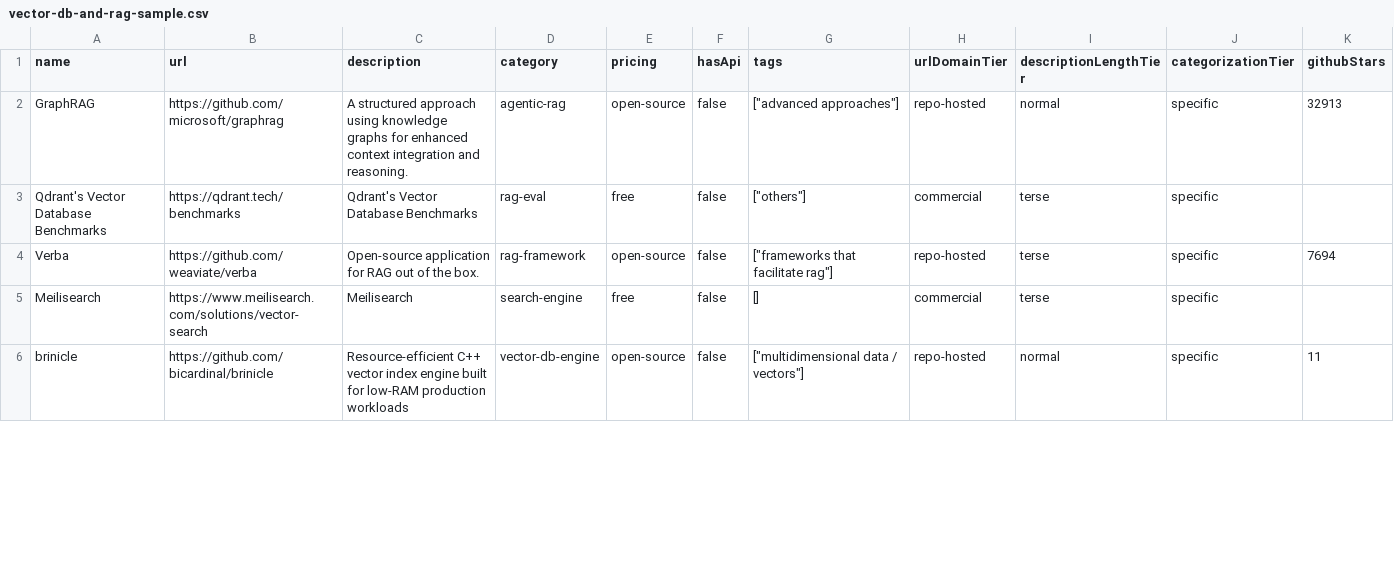
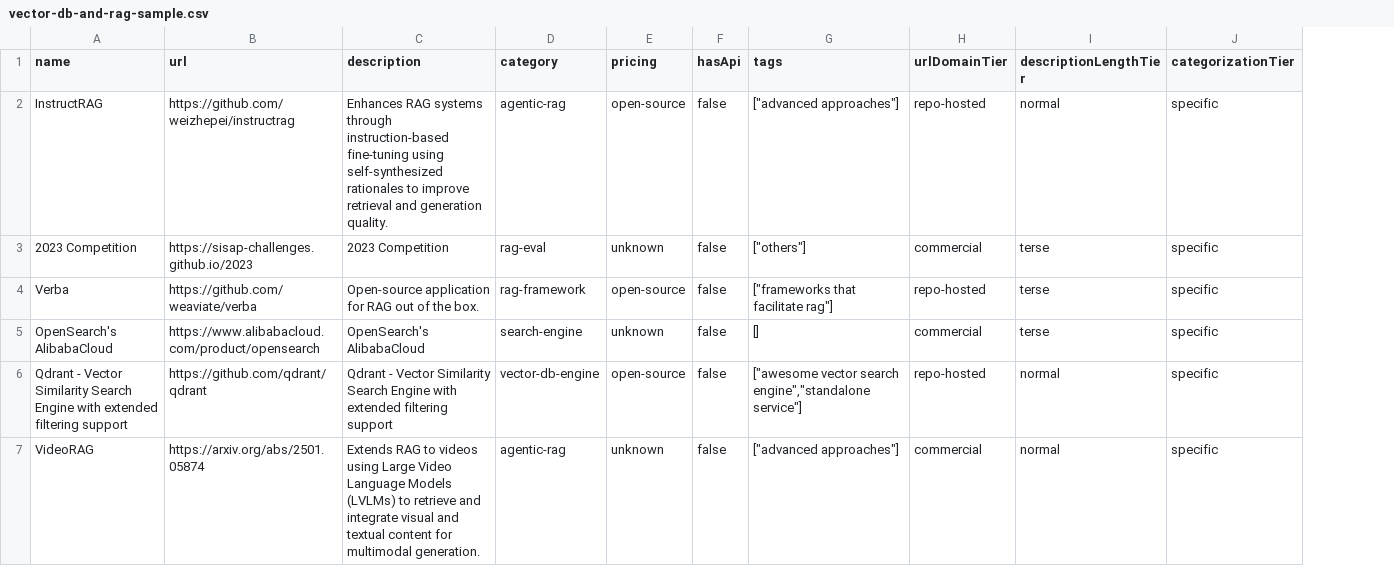
Before and after one commit to futdevpro/niche-datasets-free, a CSV file: vector-db-and-rag-sample.csv, drawn as a sheet; only a part is shown; removed rows and columns are numbered as before the commit, all else as after; the diff covers the shown part only; the diff names each change by its address in the sheet, - before the commit and + after, or states it on an @@ line.

Commit message:
data(vector-db-and-rag): 2026-05-20 refresh — 0 churn / 225 total

```diff
--- a/vector-db-and-rag-sample.csv
+++ b/vector-db-and-rag-sample.csv
-column K (githubStars), rows 2-6: 32913 |  | 7694 |  | 11
-A2 (name): GraphRAG
+A2 (name): InstructRAG
-B2 (url): https://github.com/microsoft/graphrag
+B2 (url): https://github.com/weizhepei/instructrag
-C2 (description): A structured approach using knowledge graphs for enhanced context integration and reasoning.
+C2 (description): Enhances RAG systems through instruction-based fine-tuning using self-synthesized rationales to improve retrieval and generation quality.
-A3 (name): Qdrant's Vector Database Benchmarks
+A3 (name): 2023 Competition
-B3 (url): https://qdrant.tech/benchmarks
+B3 (url): https://sisap-challenges.github.io/2023
-C3 (description): Qdrant's Vector Database Benchmarks
+C3 (description): 2023 Competition
-E3 (pricing): free
+E3 (pricing): unknown
-A5 (name): Meilisearch
+A5 (name): OpenSearch's AlibabaCloud
-B5 (url): https://www.meilisearch.com/solutions/vector-search
+B5 (url): https://www.alibabacloud.com/product/opensearch
-C5 (description): Meilisearch
+C5 (description): OpenSearch's AlibabaCloud
-E5 (pricing): free
+E5 (pricing): unknown
-A6 (name): brinicle
+A6 (name): Qdrant - Vector Similarity Search Engine with extended filtering support
-B6 (url): https://github.com/bicardinal/brinicle
+B6 (url): https://github.com/qdrant/qdrant
-C6 (description): Resource-efficient C++ vector index engine built for low-RAM production workloads
+C6 (description): Qdrant - Vector Similarity Search Engine with extended filtering support
-G6 (tags): ["multidimensional data / vectors"]
+G6 (tags): ["awesome vector search engine","standalone service"]
+row 7: VideoRAG | https://arxiv.org/abs/2501.05874 | Extends RAG to videos using Large Video Language Models (LVLMs) to retrieve and integrate visual and textual content for multimodal generation. | agentic-rag | unknown | false | ["advanced approaches"] | commercial | normal | specific
```
Also changed, not shown: 6 added rows, 7 removed rows and 30 edited cells elsewhere in this file, 4 other files.
